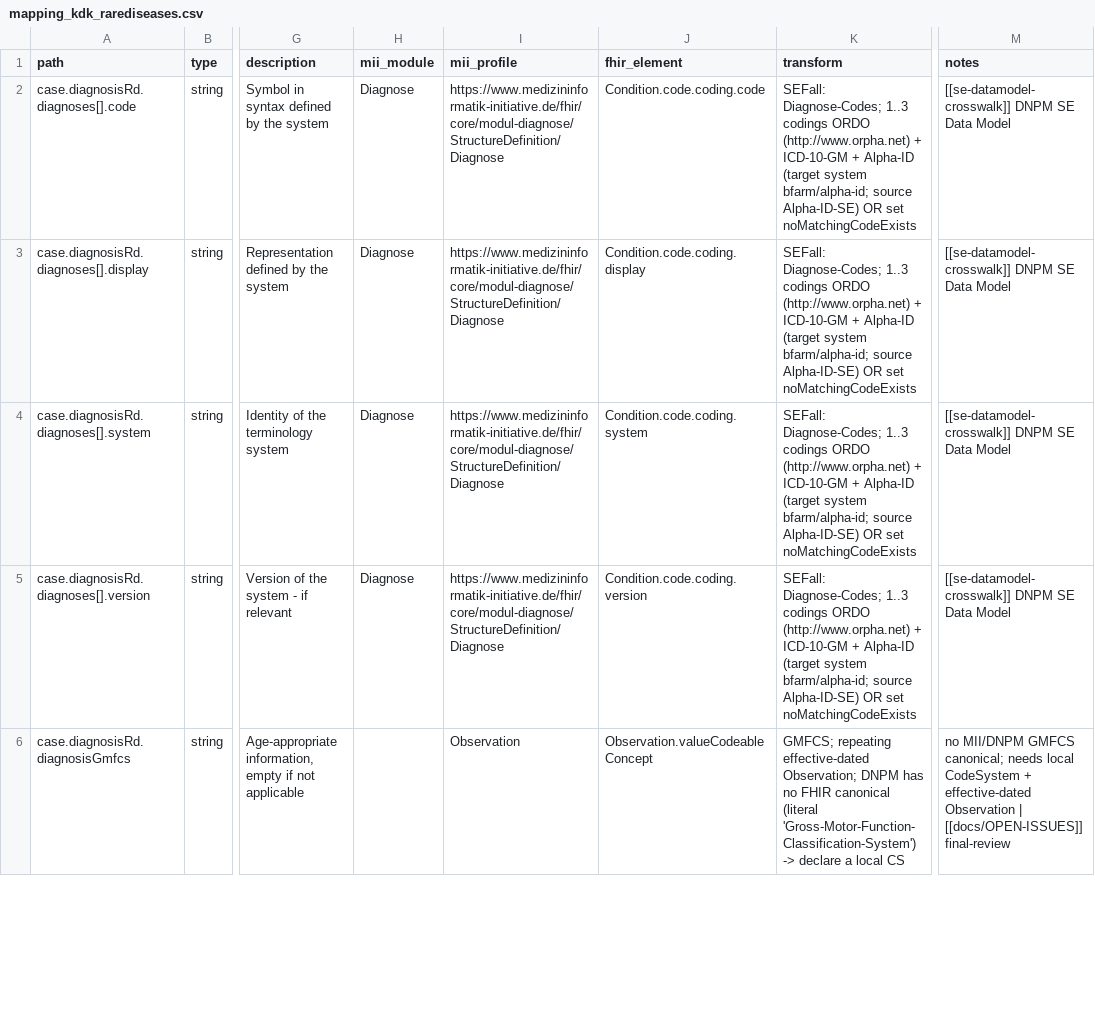
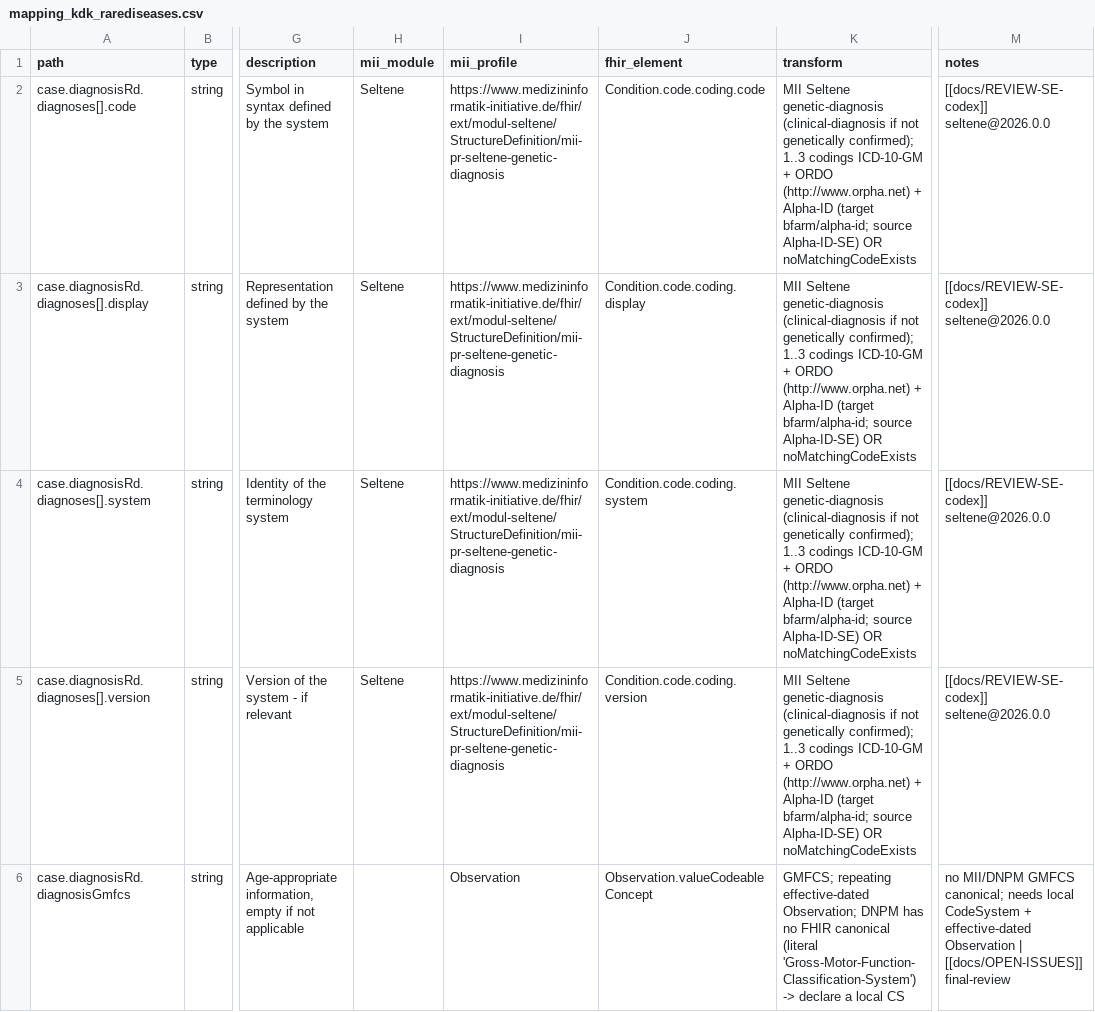
Before and after one commit to KohlbacherLab/genomDE2FHIR, a CSV file: mapping/mapping_kdk_rarediseases.csv, drawn as a sheet; only a part is shown, gaps mark what is left out; the diff covers the shown part only; the diff names each change by its address in the sheet, - before the commit and + after, or states it on an @@ line.

```diff
--- a/mapping/mapping_kdk_rarediseases.csv
+++ b/mapping/mapping_kdk_rarediseases.csv
-H2:H5 (mii_module): Diagnose
+H2:H5 (mii_module): Seltene
-I2:I5 (mii_profile): https://www.medizininformatik-initiative.de/fhir/core/modul-diagnose/StructureDefinition/Diagnose
+I2:I5 (mii_profile): https://www.medizininformatik-initiative.de/fhir/ext/modul-seltene/StructureDefinition/mii-pr-seltene-genetic-diagnosis
-K2:K5 (transform): SEFall: Diagnose-Codes; 1..3 codings ORDO (http://www.orpha.net) + ICD-10-GM + Alpha-ID (target system bfarm/alpha-id; source Alpha-ID-SE) OR set noMatchingCodeExists
+K2:K5 (transform): MII Seltene genetic-diagnosis (clinical-diagnosis if not genetically confirmed); 1..3 codings ICD-10-GM + ORDO (http://www.orpha.net) + Alpha-ID (target bfarm/alpha-id; source Alpha-ID-SE) OR noMatchingCodeExists
-M2:M5 (notes): [[se-datamodel-crosswalk]] DNPM SE Data Model
+M2:M5 (notes): [[docs/REVIEW-SE-codex]] seltene@2026.0.0
```
Also changed, not shown: 105 edited cells elsewhere in this file, 4 other files.
